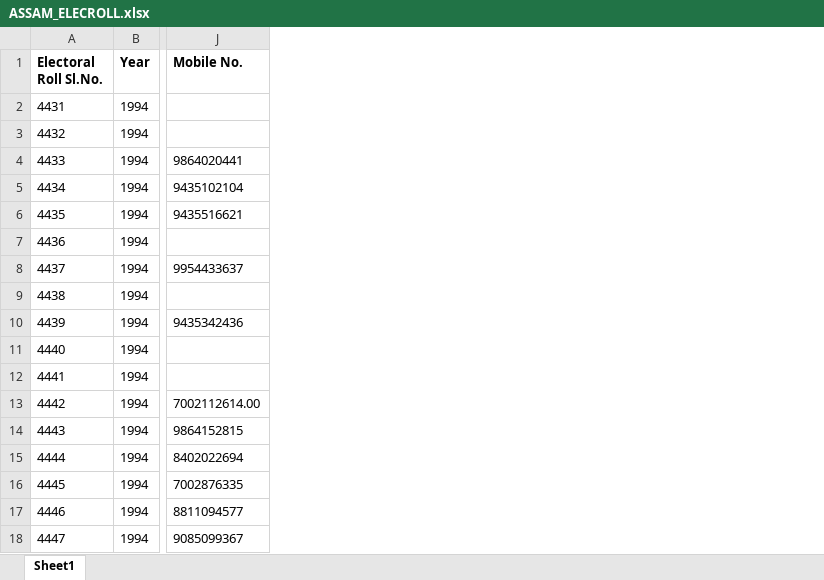
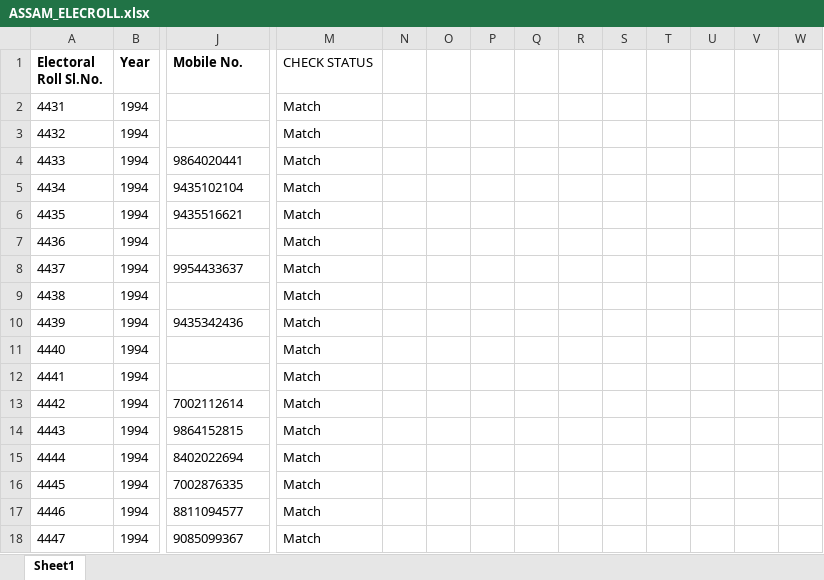
Before and after one commit to Romanjan-Das/SVPR_TO_ELECROLL, an Excel workbook: ASSAM_ELECROLL.xlsx, sheet Sheet1, drawn as a sheet; only a part is shown, gaps mark what is left out; values as stored, in another font and other column widths than the file's, no borders; charts and pictures not drawn; the diff names each change by its address in the sheet, - before the commit and + after, or states it on an @@ line.

Commit message:
brought latest master svpr data to assam_elecroll, all 968 entries are in sync

```diff
--- a/ASSAM_ELECROLL.xlsx (sheet Sheet1)
+++ b/ASSAM_ELECROLL.xlsx (sheet Sheet1)
+column M (CHECK STATUS), rows 2-18: all Match
+column N, empty
+column O, empty
+column P, empty
+column Q, empty
+column R, empty
+column S, empty
+column T, empty
+column U, empty
+column V, empty
+column W, empty
-J13 (Mobile No.): 7002112614.00
+J13 (Mobile No.): 7002112614
```
Also changed, not shown: hidden cells.
